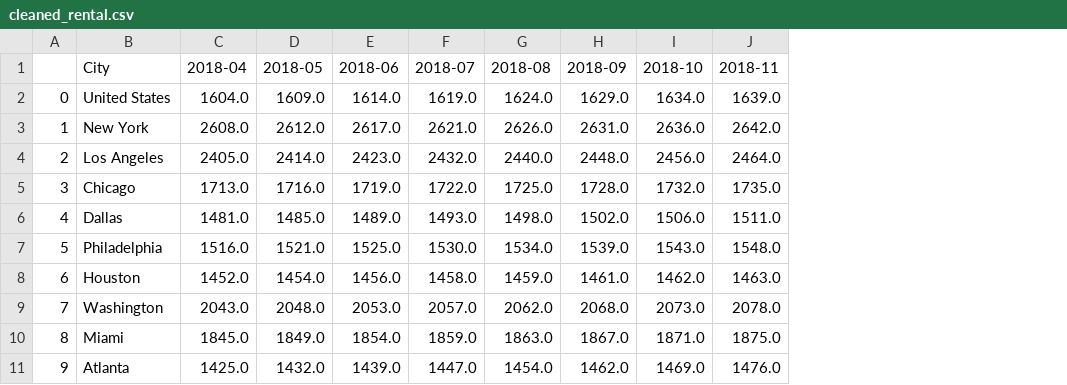
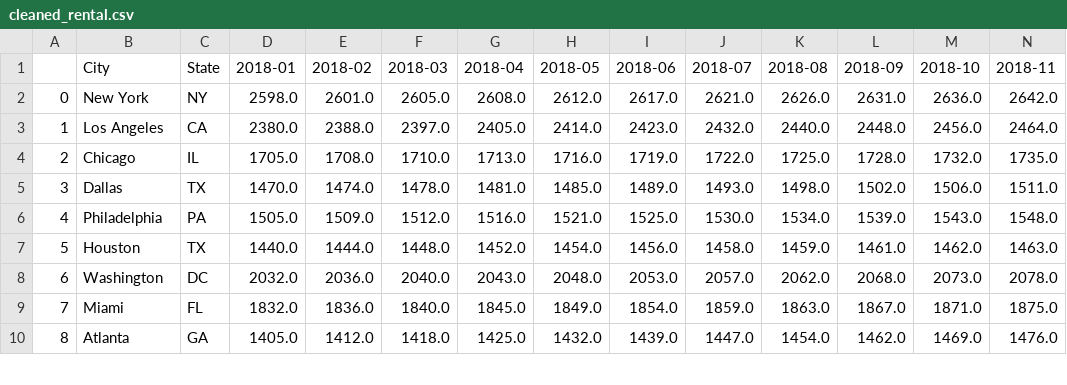
Before and after one commit to stellakk75/HousingMarketCOVID-19Project, a CSV file: cleaned_rental.csv, drawn as a sheet; only a part is shown; removed rows and columns are numbered as before the commit, all else as after; rows hold the shown columns only; the diff names each change by its address in the sheet, - before the commit and + after, or states it on an @@ line.

```diff
--- a/cleaned_rental.csv
+++ b/cleaned_rental.csv
+column C (State), rows 2-10: NY | CA | IL | TX | PA | TX | DC | FL | GA
+column D (2018-01), rows 2-10: 2598.0 | 2380.0 | 1705.0 | 1470.0 | 1505.0 | 1440.0 | 2032.0 | 1832.0 | 1405.0
+column E (2018-02), rows 2-10: 2601.0 | 2388.0 | 1708.0 | 1474.0 | 1509.0 | 1444.0 | 2036.0 | 1836.0 | 1412.0
+column F (2018-03), rows 2-10: 2605.0 | 2397.0 | 1710.0 | 1478.0 | 1512.0 | 1448.0 | 2040.0 | 1840.0 | 1418.0
-row 2: 0 | United States | 1604.0 | 1609.0 | 1614.0 | 1619.0 | 1624.0 | 1629.0 | 1634.0 | 1639.0
@@ column A renumbered from row 2 down @@
```
Also changed, not shown: cleaned_inventory.csv, 5 other files.
